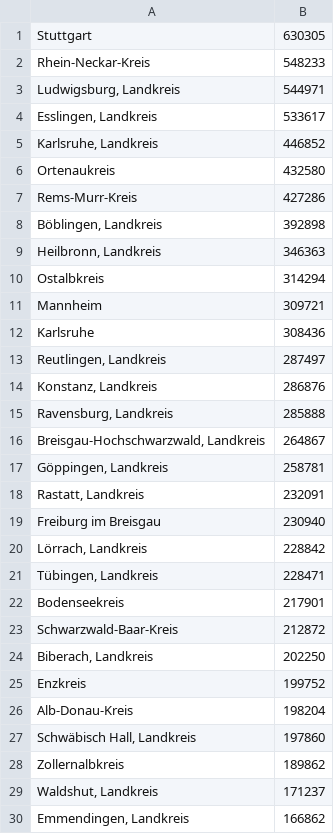
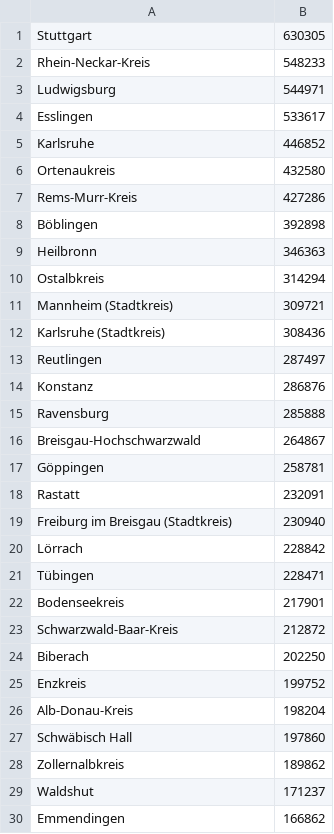
Before and after one commit to argreiner/FreiburgSeminar, a CSV file: EWZLandkreise.csv, drawn as a sheet; only a part is shown; the diff covers the shown part only.

```diff
--- a/EWZLandkreise.csv
+++ b/EWZLandkreise.csv
@@ -2,29 +2,29 @@ Stuttgart;630305
 Rhein-Neckar-Kreis;548233
-Ludwigsburg, Landkreis;544971
-Esslingen, Landkreis;533617
-Karlsruhe, Landkreis;446852
+Ludwigsburg;544971
+Esslingen;533617
+Karlsruhe;446852
 Ortenaukreis;432580
 Rems-Murr-Kreis;427286
-Böblingen, Landkreis;392898
-Heilbronn, Landkreis;346363
+Böblingen;392898
+Heilbronn;346363
 Ostalbkreis;314294
-Mannheim;309721
-Karlsruhe;308436
-Reutlingen, Landkreis;287497
-Konstanz, Landkreis;286876
-Ravensburg, Landkreis;285888
-Breisgau-Hochschwarzwald, Landkreis;264867
-Göppingen, Landkreis;258781
-Rastatt, Landkreis;232091
-Freiburg im Breisgau;230940
-Lörrach, Landkreis;228842
-Tübingen, Landkreis;228471
+Mannheim (Stadtkreis);309721
+Karlsruhe (Stadtkreis);308436
+Reutlingen;287497
+Konstanz;286876
+Ravensburg;285888
+Breisgau-Hochschwarzwald;264867
+Göppingen;258781
+Rastatt;232091
+Freiburg im Breisgau (Stadtkreis);230940
+Lörrach;228842
+Tübingen;228471
 Bodenseekreis;217901
 Schwarzwald-Baar-Kreis;212872
-Biberach, Landkreis;202250
+Biberach;202250
 Enzkreis;199752
 Alb-Donau-Kreis;198204
-Schwäbisch Hall, Landkreis;197860
+Schwäbisch Hall;197860
 Zollernalbkreis;189862
-Waldshut, Landkreis;171237
-Emmendingen, Landkreis;166862
+Waldshut;171237
+Emmendingen;166862
```
Also changed, not shown: 11 edited cells elsewhere in this file, 2 other files.
